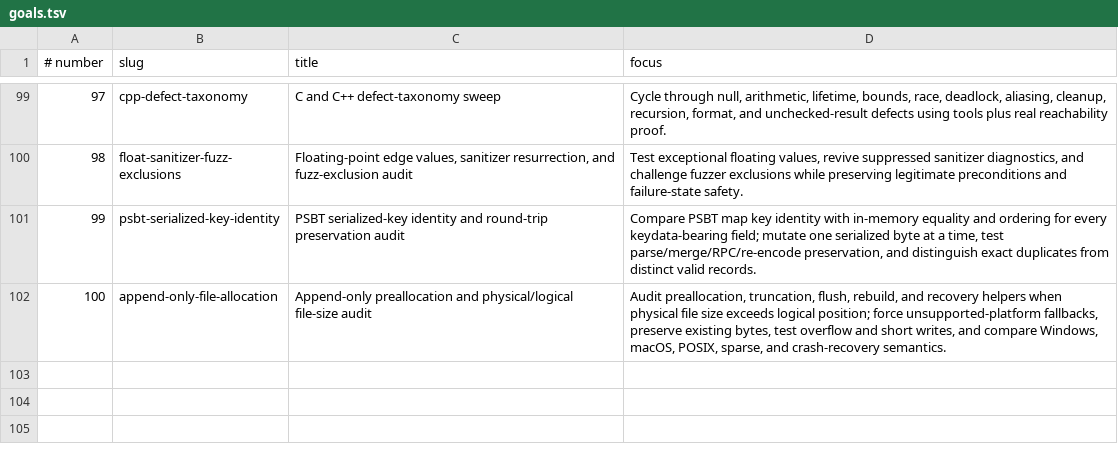
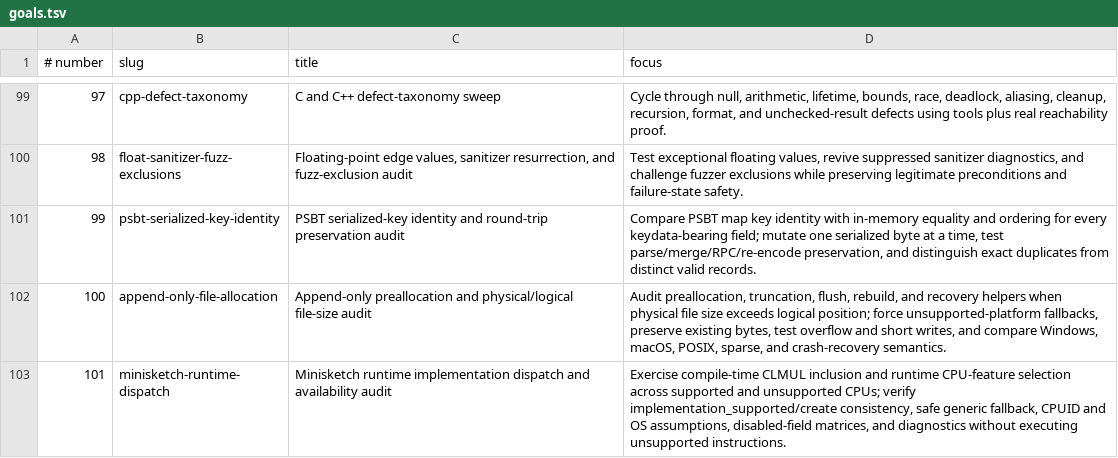
Before and after one commit to l0rinc/bitcoin, a TSV file: agent-goals/goals.tsv, drawn as a sheet; only a part is shown, gaps mark what is left out; the diff names each change by its address in the sheet, - before the commit and + after, or states it on an @@ line.

Commit message:
goal: add minisketch runtime dispatch campaign

```diff
--- a/agent-goals/goals.tsv
+++ b/agent-goals/goals.tsv
+row 103: 101 | minisketch-runtime-dispatch | Minisketch runtime implementation dispatch and availability audit | Exercise compile-time CLMUL inclusion and runtime CPU-feature selection across supported and unsupported CPUs; verify implementation_supported/create consistency, safe generic fallback, CPUID and OS assumptions, disabled-field matrices, and diagnostics without executing unsupported instructions.
```
Also changed, not shown: 2 other files.
